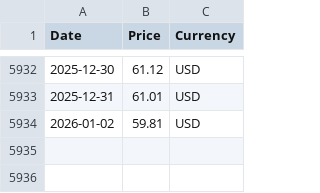
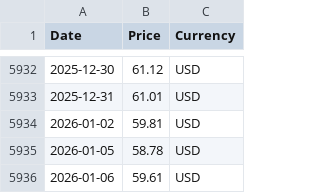
Before and after one commit to RoatnyN/scrapping_crudeoil, a CSV file: data/opec_basket_data.csv, drawn as a sheet; only a part is shown, gaps mark what is left out; the diff names each change by its address in the sheet, - before the commit and + after, or states it on an @@ line.

```diff
--- a/data/opec_basket_data.csv
+++ b/data/opec_basket_data.csv
+row 5935: 2026-01-05 | 58.78 | USD
+row 5936: 2026-01-06 | 59.61 | USD
```
